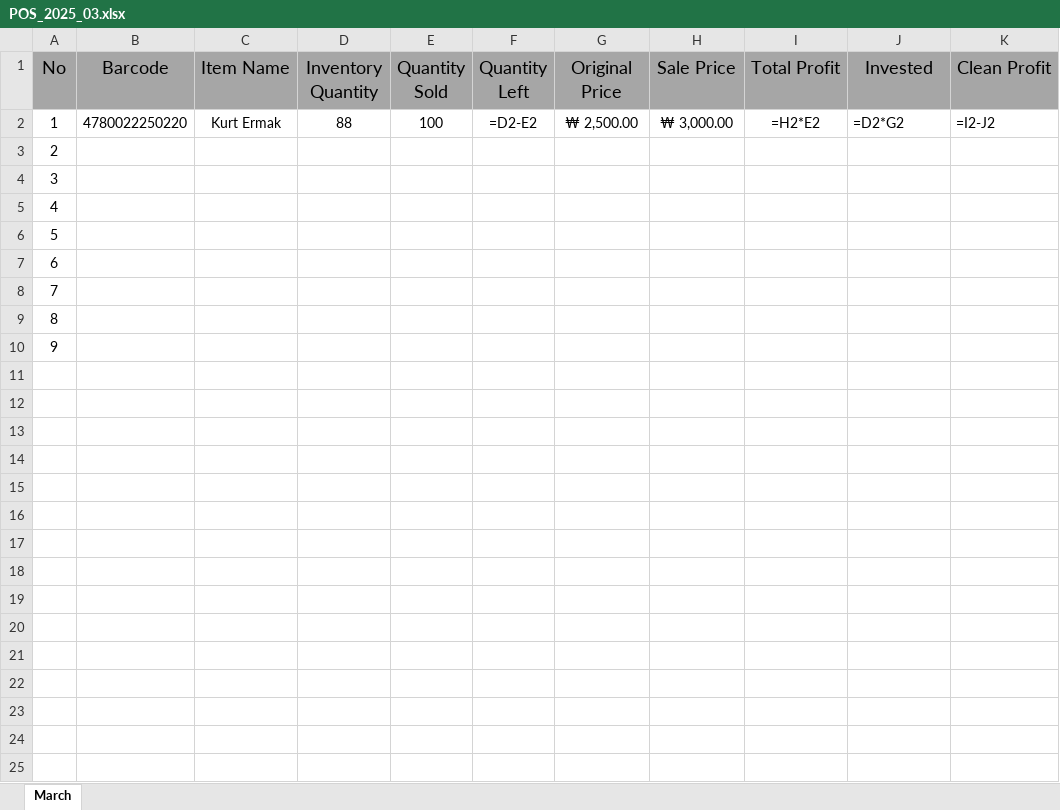
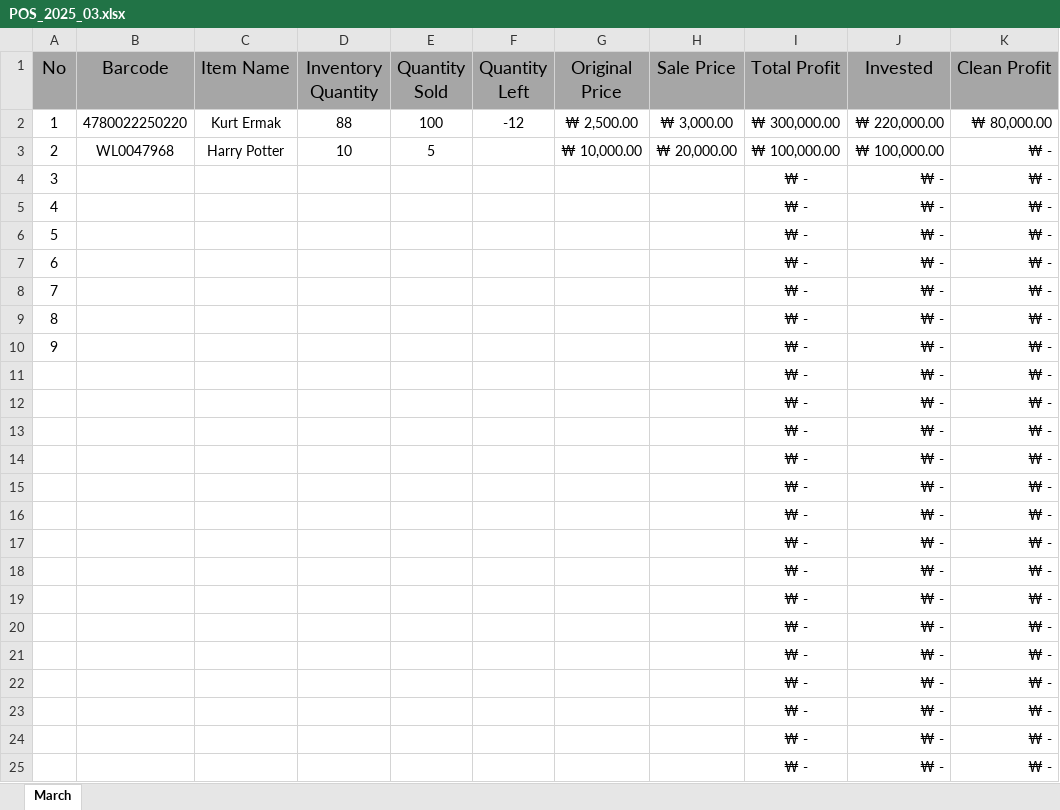
Before and after one commit to jasurlive/POS_Al-Halal, an Excel workbook: data/POS_2025_03.xlsx, sheet March, drawn as a sheet; values as stored, in another font and other column widths than the file's, no borders; formulas without a stored value are shown as written; the diff names each change by its address in the sheet, - before the commit and + after, or states it on an @@ line.

Commit message:
new excel sheet format

```diff
--- a/data/POS_2025_03.xlsx (sheet March)
+++ b/data/POS_2025_03.xlsx (sheet March)
-F2 (Quantity Left): =D2-E2
+F2 (Quantity Left): -12
-I2 (Total Profit): =H2*E2
+I2 (Total Profit): ₩ 300,000.00
-J2 (Invested): =D2*G2
+J2 (Invested): ₩ 220,000.00
-K2 (Clean Profit): =I2-J2
+K2 (Clean Profit): ₩ 80,000.00
-B3 (Barcode): (empty)
+B3 (Barcode): WL0047968
-C3 (Item Name): (empty)
+C3 (Item Name): Harry Potter
-D3 (Inventory Quantity): (empty)
+D3 (Inventory Quantity): 10
-E3 (Quantity Sold): (empty)
+E3 (Quantity Sold): 5
-G3 (Original Price): (empty)
+G3 (Original Price): ₩ 10,000.00
-H3 (Sale Price): (empty)
+H3 (Sale Price): ₩ 20,000.00
-I3 (Total Profit): (empty)
+I3 (Total Profit): ₩ 100,000.00
-J3 (Invested): (empty)
+J3 (Invested): ₩ 100,000.00
-K3:K10 (Clean Profit): (empty)
+K3:K10 (Clean Profit): ₩ -
-I4:I10 (Total Profit): (empty)
+I4:I10 (Total Profit): ₩ -
-J4:J10 (Invested): (empty)
+J4:J10 (Invested): ₩ -
+row 11:  |  |  |  |  |  |  |  | ₩ - | ₩ - | ₩ -
+row 12:  |  |  |  |  |  |  |  | ₩ - | ₩ - | ₩ -
+row 13:  |  |  |  |  |  |  |  | ₩ - | ₩ - | ₩ -
+row 14:  |  |  |  |  |  |  |  | ₩ - | ₩ - | ₩ -
+row 15:  |  |  |  |  |  |  |  | ₩ - | ₩ - | ₩ -
+row 16:  |  |  |  |  |  |  |  | ₩ - | ₩ - | ₩ -
+row 17:  |  |  |  |  |  |  |  | ₩ - | ₩ - | ₩ -
+row 18:  |  |  |  |  |  |  |  | ₩ - | ₩ - | ₩ -
+row 19:  |  |  |  |  |  |  |  | ₩ - | ₩ - | ₩ -
+row 20:  |  |  |  |  |  |  |  | ₩ - | ₩ - | ₩ -
+row 21:  |  |  |  |  |  |  |  | ₩ - | ₩ - | ₩ -
+row 22:  |  |  |  |  |  |  |  | ₩ - | ₩ - | ₩ -
+row 23:  |  |  |  |  |  |  |  | ₩ - | ₩ - | ₩ -
+row 24:  |  |  |  |  |  |  |  | ₩ - | ₩ - | ₩ -
+row 25:  |  |  |  |  |  |  |  | ₩ - | ₩ - | ₩ -
```
Also changed, not shown: data/POS_2025_03_backup.xlsx.
